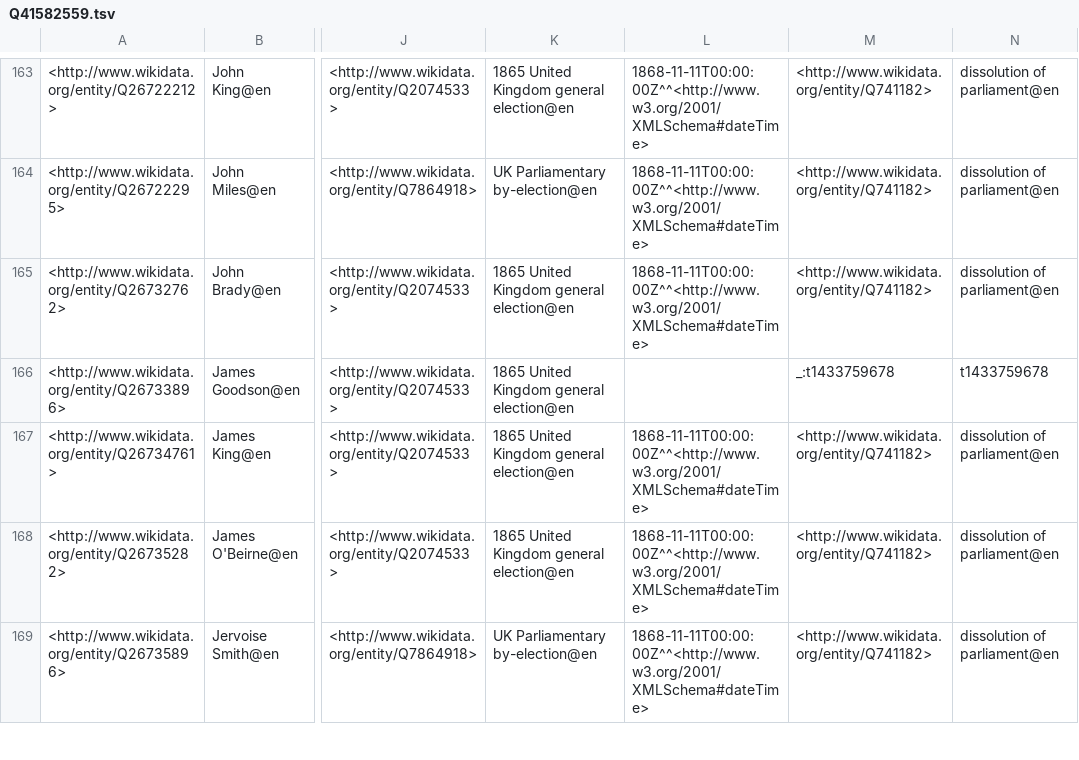
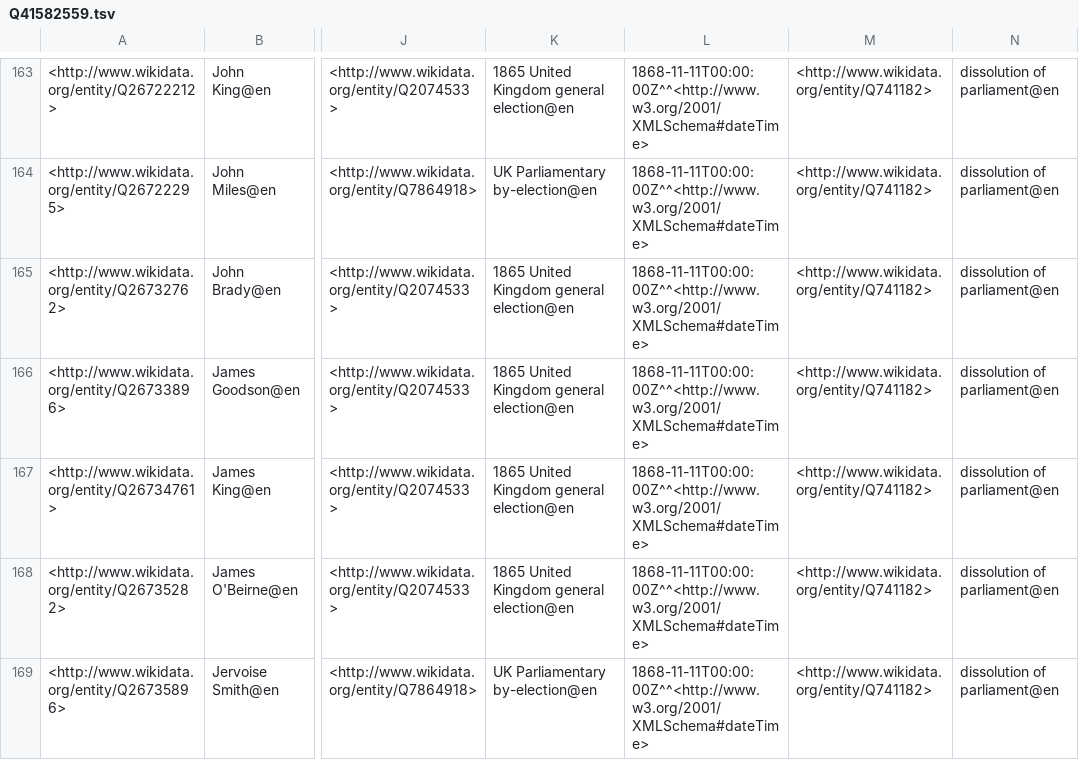
Before and after one commit to generalist/parliament, a TSV file: Q41582559.tsv, drawn as a sheet; only a part is shown, gaps mark what is left out; the diff names each change by its address in the sheet, - before the commit and + after, or states it on an @@ line.

```diff
--- a/Q41582559.tsv
+++ b/Q41582559.tsv
-L166: (empty)
+L166: 1868-11-11T00:00:00Z^^<http://www.w3.org/2001/XMLSchema#dateTime>
-M166: _:t1433759678
+M166: <http://www.wikidata.org/entity/Q741182>
-N166: t1433759678
+N166: dissolution of parliament@en
```
Also changed, not shown: Q30524710.tsv.
